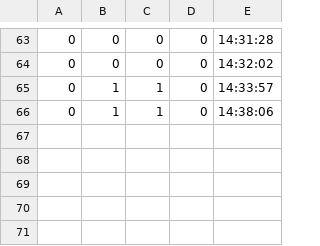
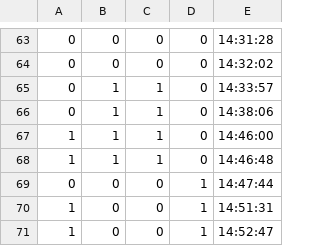
Before and after one commit to vincent51689453/Path_Tracing, a CSV file: result_buffer.csv, drawn as a sheet; only a part is shown, gaps mark what is left out.

```diff
--- a/result_buffer.csv
+++ b/result_buffer.csv
@@ -66 +66,6 @@
 0,1,1,0,14:38:06
+1,1,1,0,14:46:00
+1,1,1,0,14:46:48
+0,0,0,1,14:47:44
+1,0,0,1,14:51:31
+1,0,0,1,14:52:47
```
Also changed, not shown: 3 other files.
